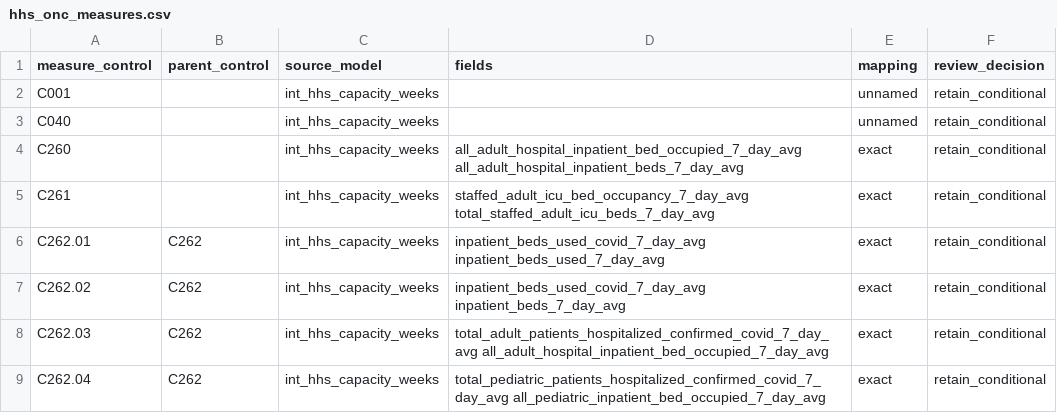
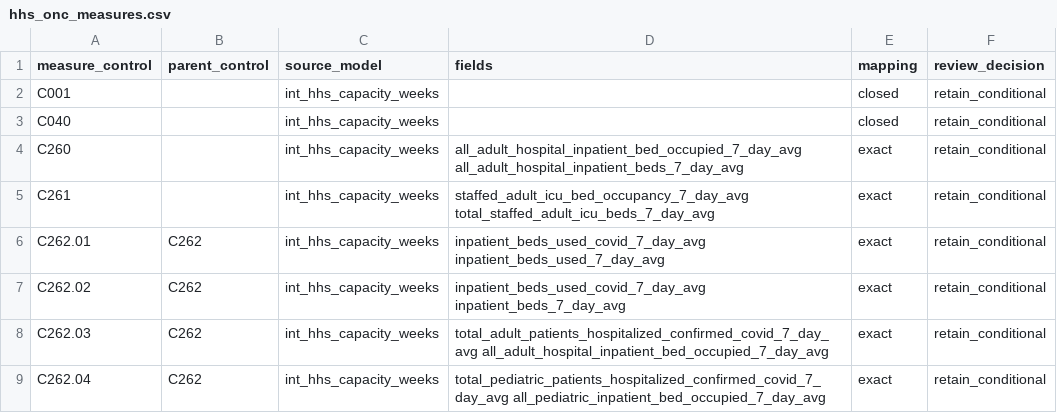
Before and after one commit to ian-mungai/healthcare-hai-prediction, a CSV file: dbt/seeds/hhs_onc_measures.csv, drawn as a sheet; only a part is shown.

```diff
--- a/dbt/seeds/hhs_onc_measures.csv
+++ b/dbt/seeds/hhs_onc_measures.csv
@@ -1,4 +1,4 @@
 measure_control,parent_control,source_model,fields,mapping,review_decision
-C001,,int_hhs_capacity_weeks,,unnamed,retain_conditional
-C040,,int_hhs_capacity_weeks,,unnamed,retain_conditional
+C001,,int_hhs_capacity_weeks,,closed,retain_conditional
+C040,,int_hhs_capacity_weeks,,closed,retain_conditional
 C260,,int_hhs_capacity_weeks,all_adult_hospital_inpatient_bed_occupied_7_day_avg all_adult_hospital_inpatient_beds_7_day_avg,exact,retain_conditional
```
Also changed, not shown: dbt/seeds/occmix_measures.csv, dbt/seeds/validation_measures.csv, 14 other files.
